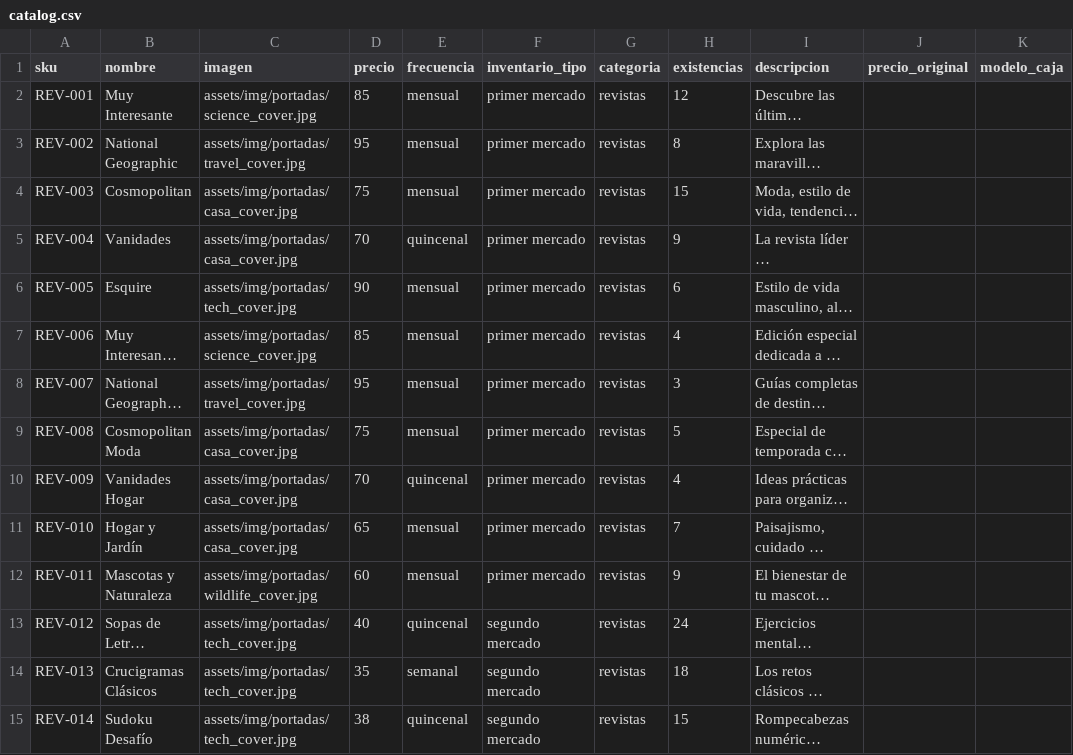
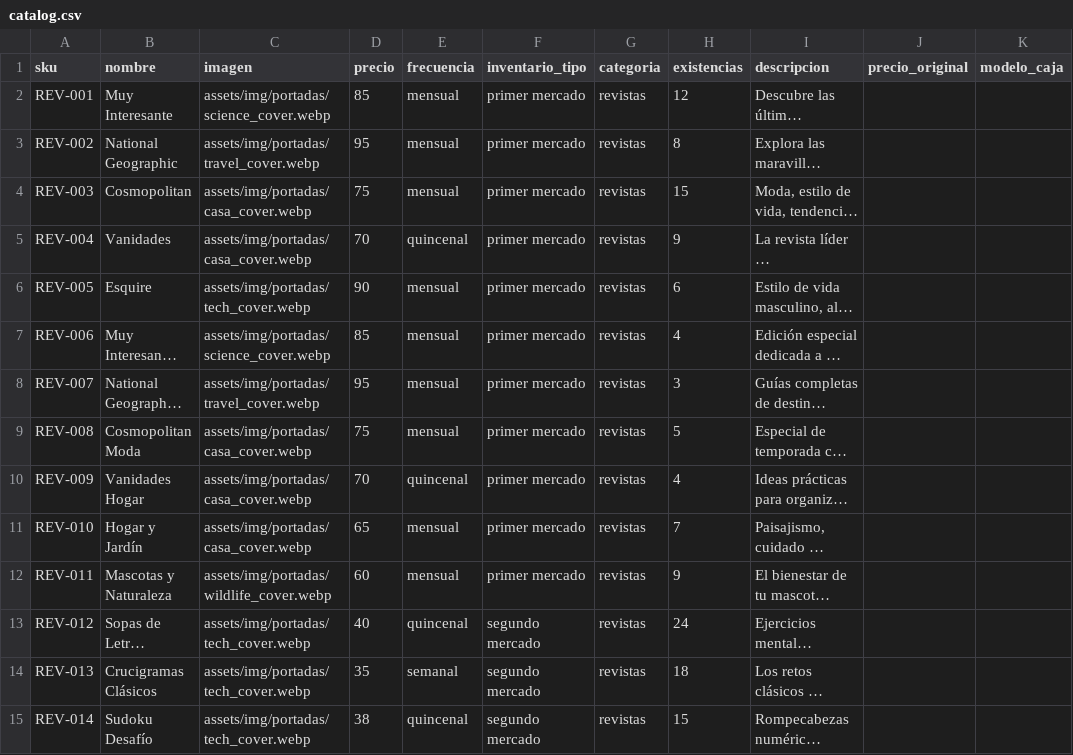
Before and after one commit to iaworldcenter-creator/mi-puesto-bazar, a CSV file: catalog.csv, drawn as a sheet; only a part is shown; long unchanged cells end in …; the diff covers the shown part only; the diff names each change by its address in the sheet, - before the commit and + after, or states it on an @@ line.

```diff
--- a/catalog.csv
+++ b/catalog.csv
-C2 (imagen): assets/img/portadas/science_cover.jpg
+C2 (imagen): assets/img/portadas/science_cover.webp
-C3 (imagen): assets/img/portadas/travel_cover.jpg
+C3 (imagen): assets/img/portadas/travel_cover.webp
-C4:C5 (imagen): assets/img/portadas/casa_cover.jpg
+C4:C5 (imagen): assets/img/portadas/casa_cover.webp
-C6 (imagen): assets/img/portadas/tech_cover.jpg
+C6 (imagen): assets/img/portadas/tech_cover.webp
-C7 (imagen): assets/img/portadas/science_cover.jpg
+C7 (imagen): assets/img/portadas/science_cover.webp
-C8 (imagen): assets/img/portadas/travel_cover.jpg
+C8 (imagen): assets/img/portadas/travel_cover.webp
-C9:C11 (imagen): assets/img/portadas/casa_cover.jpg
+C9:C11 (imagen): assets/img/portadas/casa_cover.webp
-C12 (imagen): assets/img/portadas/wildlife_cover.jpg
+C12 (imagen): assets/img/portadas/wildlife_cover.webp
-C13:C15 (imagen): assets/img/portadas/tech_cover.jpg
+C13:C15 (imagen): assets/img/portadas/tech_cover.webp
```
Also changed, not shown: 13 edited cells elsewhere in this file, 43 other files.
